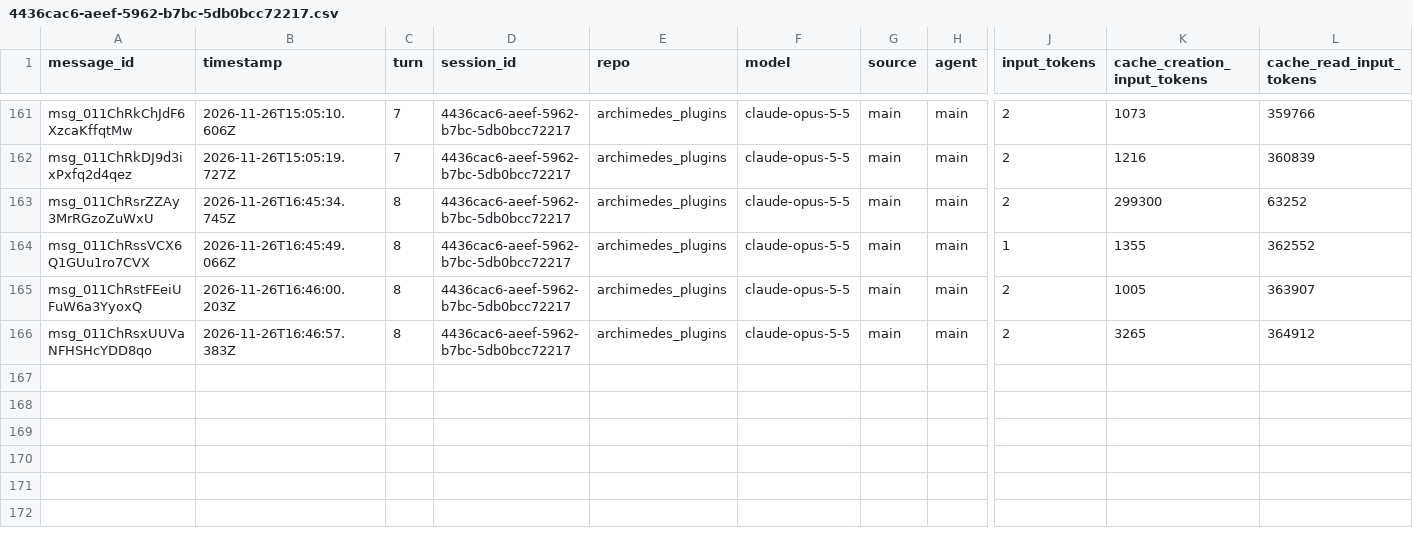
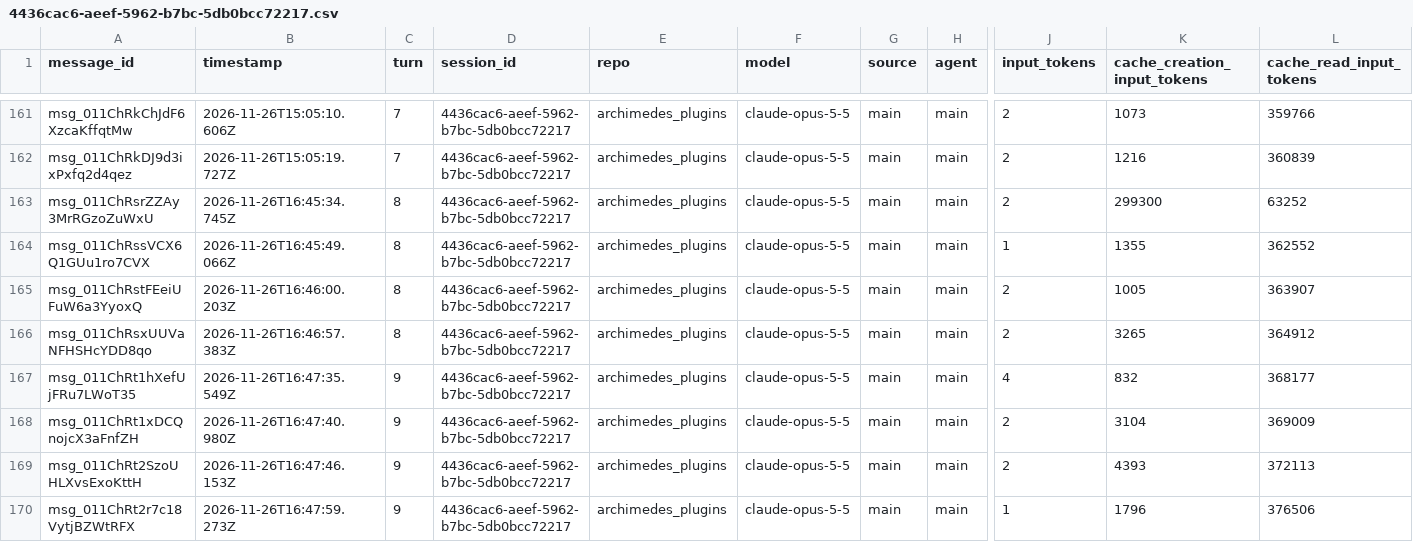
Before and after one commit to rhope-ops/archimedes_plugins, a CSV file: sessions/4436cac6-aeef-5962-b7bc-5db0bcc72217.csv, drawn as a sheet; only a part is shown, gaps mark what is left out; rows hold the shown columns only; the diff names each change by its address in the sheet, - before the commit and + after, or states it on an @@ line.

```diff
--- a/sessions/4436cac6-aeef-5962-b7bc-5db0bcc72217.csv
+++ b/sessions/4436cac6-aeef-5962-b7bc-5db0bcc72217.csv
+row 167: msg_011ChRt1hXefUjFRu7LWoT35 | 2026-11-26T16:47:35.549Z | 9 | 4436cac6-aeef-5962-b7bc-5db0bcc72217 | archimedes_plugins | claude-opus-5-5 | main | main | 4 | 832 | 368177
+row 168: msg_011ChRt1xDCQnojcX3aFnfZH | 2026-11-26T16:47:40.980Z | 9 | 4436cac6-aeef-5962-b7bc-5db0bcc72217 | archimedes_plugins | claude-opus-5-5 | main | main | 2 | 3104 | 369009
+row 169: msg_011ChRt2SzoUHLXvsExoKttH | 2026-11-26T16:47:46.153Z | 9 | 4436cac6-aeef-5962-b7bc-5db0bcc72217 | archimedes_plugins | claude-opus-5-5 | main | main | 2 | 4393 | 372113
+row 170: msg_011ChRt2r7c18VytjBZWtRFX | 2026-11-26T16:47:59.273Z | 9 | 4436cac6-aeef-5962-b7bc-5db0bcc72217 | archimedes_plugins | claude-opus-5-5 | main | main | 1 | 1796 | 376506
```
